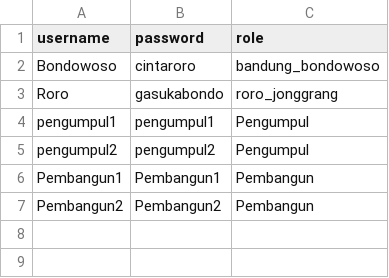
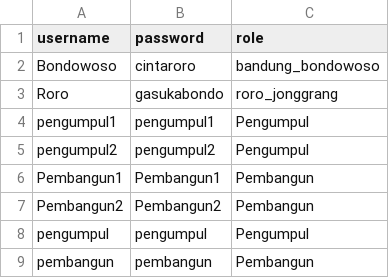
Before and after one commit to Astha47/TUBES-DASPRO-IF1210-K01-8, a CSV file: src/SaveGame/game01/user.csv, drawn as a sheet; the diff names each change by its address in the sheet, - before the commit and + after, or states it on an @@ line.

```diff
--- a/src/SaveGame/game01/user.csv
+++ b/src/SaveGame/game01/user.csv
+row 8: pengumpul | pengumpul | Pengumpul
+row 9: pembangun | pembangun | Pembangun
```
